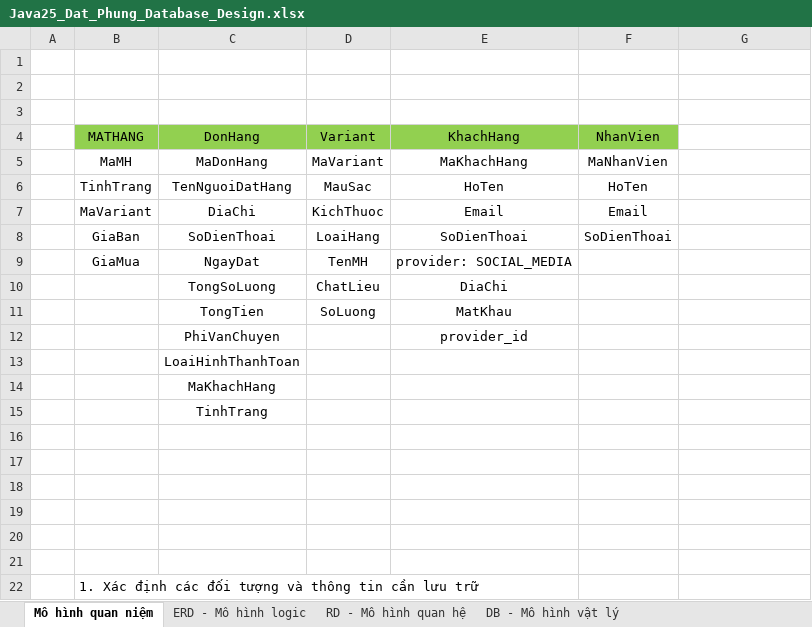
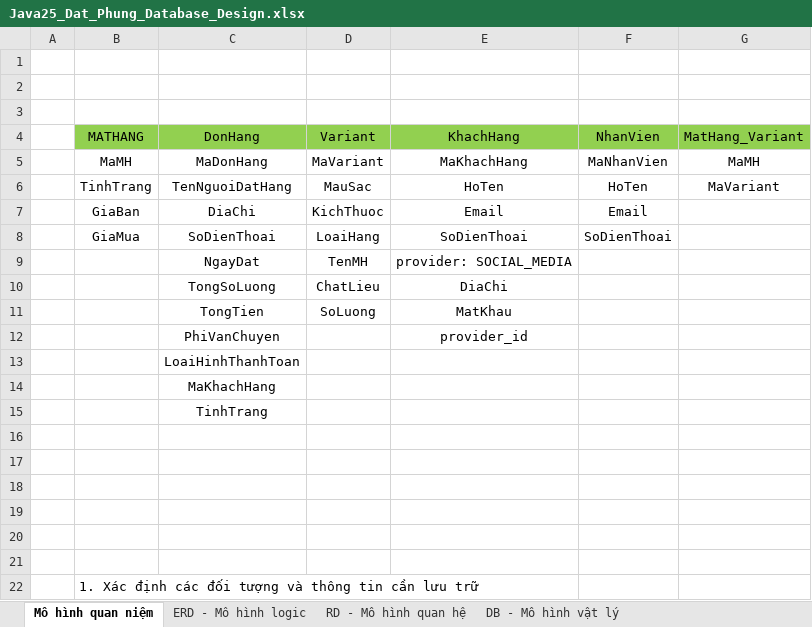
Before and after one commit to j4tdn/java25-repository, an Excel workbook: Java25_Dat_Phung_Database_Design.xlsx, sheet Mô hình quan niệm, drawn as a sheet; values as stored, in another font and other column widths than the file's, no borders; charts and pictures not drawn; the diff names each change by its address in the sheet, - before the commit and + after, or states it on an @@ line.

Commit message:
lesson16-database 24.06.2026

```diff
--- a/Java25_Dat_Phung_Database_Design.xlsx (sheet Mô hình quan niệm)
+++ b/Java25_Dat_Phung_Database_Design.xlsx (sheet Mô hình quan niệm)
-G4: (empty)
+G4: MatHang_Variant
-G4 fill: none
+G4 fill: #92D050
-G5 (MatHang_Variant): (empty)
+G5 (MatHang_Variant): MaMH
-G6 (MatHang_Variant): (empty)
+G6 (MatHang_Variant): MaVariant
-B7 (MATHANG): MaVariant
+B7 (MATHANG): GiaBan
-B8 (MATHANG): GiaBan
+B8 (MATHANG): GiaMua
-B9 (MATHANG): GiaMua
+B9 (MATHANG): (empty)
```
